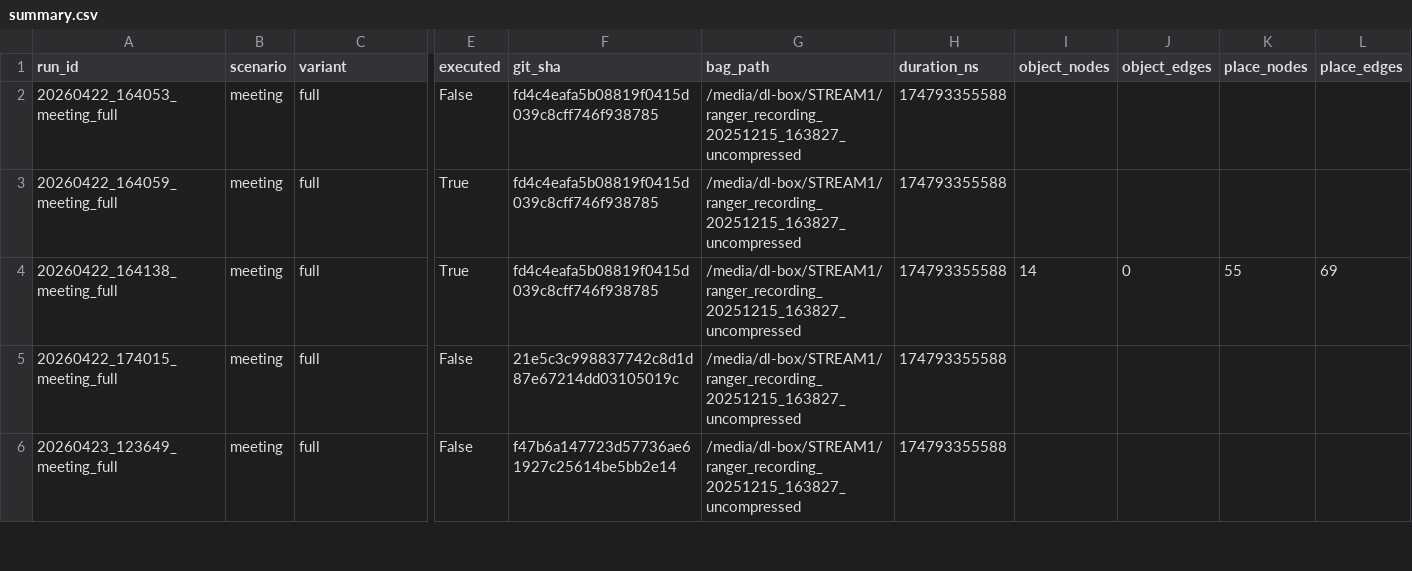
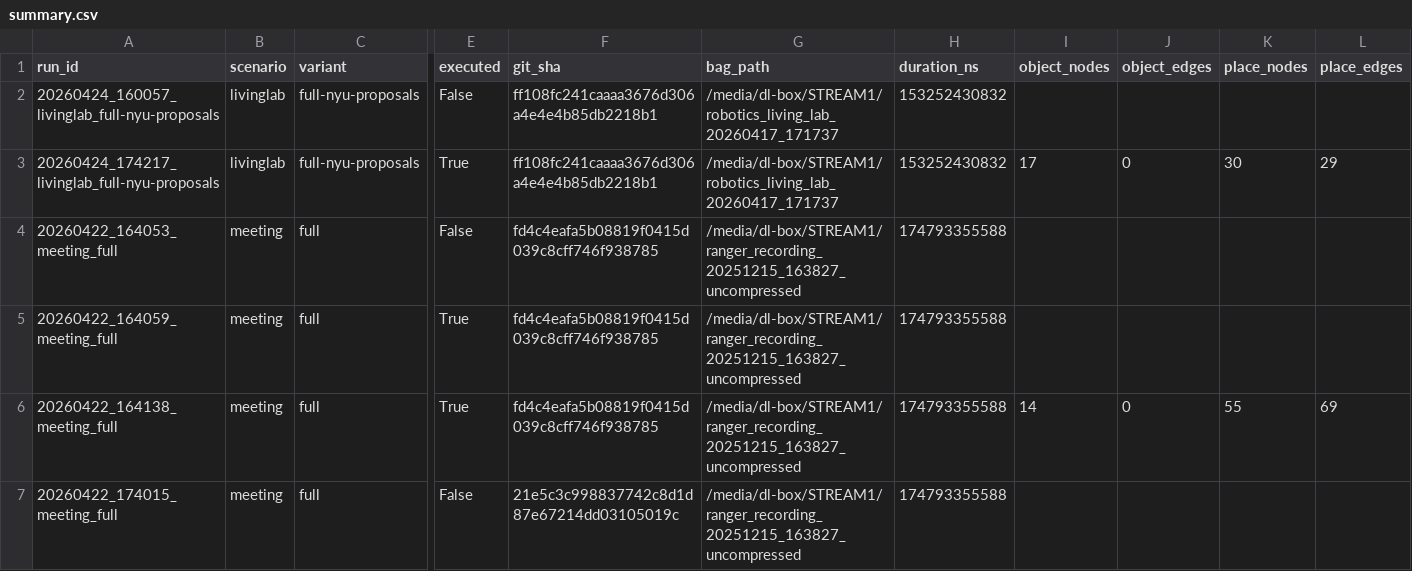
Before and after one commit to anh0001/stcm-assistive-nav, a CSV file: results/eval/summary.csv, drawn as a sheet; only a part is shown, gaps mark what is left out; the shorter side is filled out with more unchanged rows; rows hold the shown columns only; the diff names each change by its address in the sheet, - before the commit and + after, or states it on an @@ line.

```diff
--- a/results/eval/summary.csv
+++ b/results/eval/summary.csv
+row 2: 20260424_160057_livinglab_full-nyu-proposals | livinglab | full-nyu-proposals | False | ff108fc241caaaa3676d306a4e4e4b85db2218b1 | /media/dl-box/STREAM1/robotics_living_lab_20260417_171737 | 153252430832
+row 3: 20260424_174217_livinglab_full-nyu-proposals | livinglab | full-nyu-proposals | True | ff108fc241caaaa3676d306a4e4e4b85db2218b1 | /media/dl-box/STREAM1/robotics_living_lab_20260417_171737 | 153252430832 | 17 | 0 | 30 | 29
```
Also changed, not shown: results/bench/runtime_summary.csv, 4 other files.
